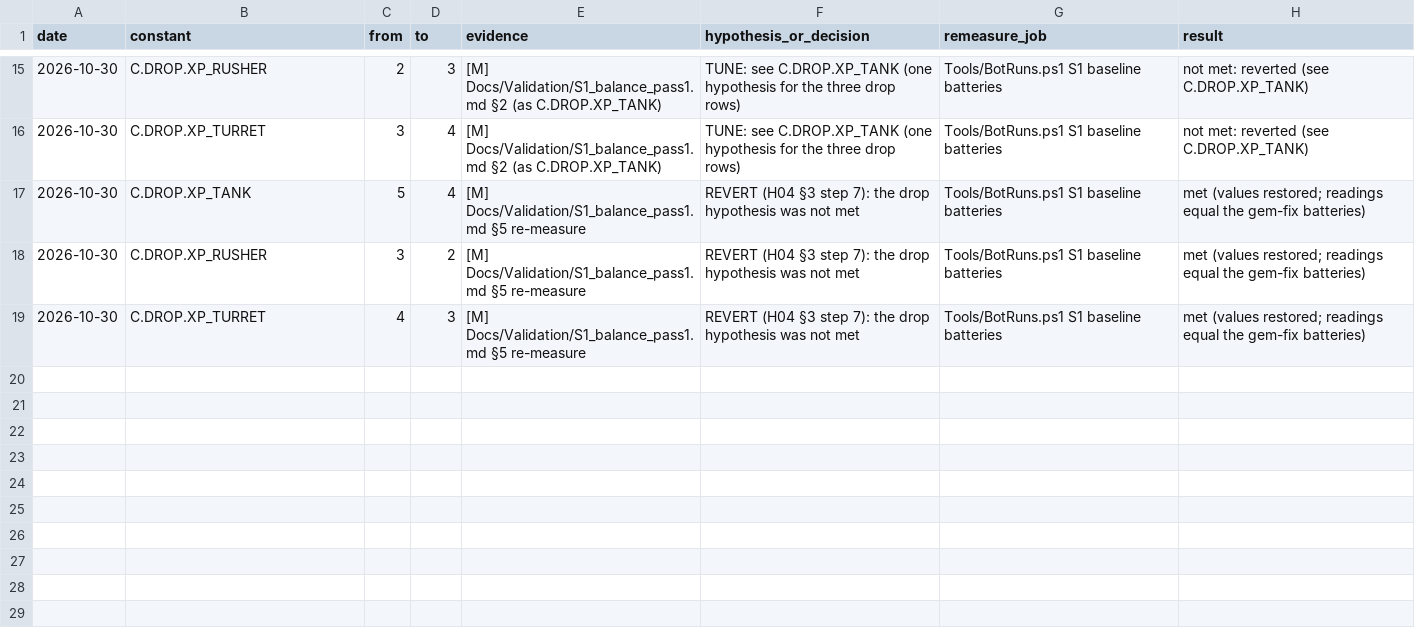
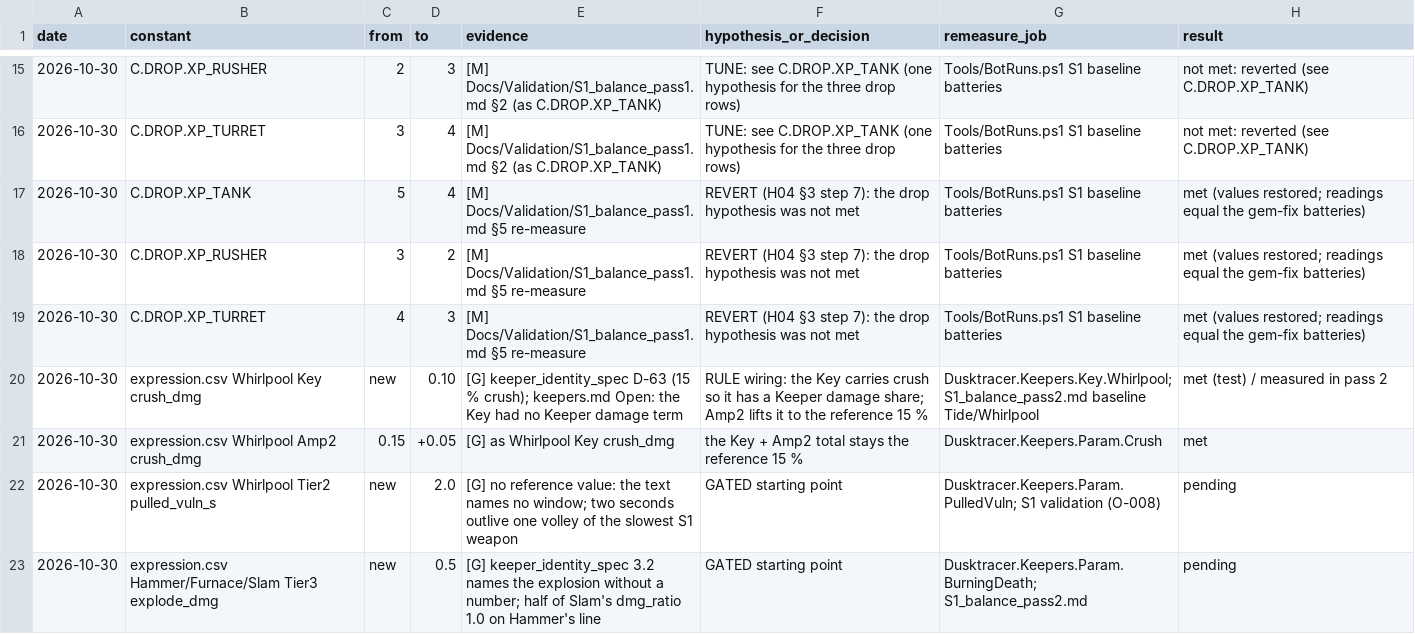
Before and after one commit to AaronJin0323/RogueGame, a CSV file: Docs/number_change_log.csv, drawn as a sheet; only a part is shown, gaps mark what is left out.

```diff
--- a/Docs/number_change_log.csv
+++ b/Docs/number_change_log.csv
@@ -19 +19,5 @@ date,constant,from,to,evidence,hypothesis_or_decision,remeasure_job,result
 2026-10-30,C.DROP.XP_TURRET,4,3,[M] Docs/Validation/S1_balance_pass1.md §5 re-measure,REVERT (H04 §3 step 7): the drop hypothesis was not met,Tools/BotRuns.ps1 S1 baseline batteries,met (values restored; readings equal the gem-fix batteries)
+2026-10-30,expression.csv Whirlpool Key crush_dmg,new,0.10,[G] keeper_identity_spec D-63 (15 % crush); keepers.md Open: the Key had no Keeper damage term,RULE wiring: the Key carries crush so it has a Keeper damage share; Amp2 lifts it to the reference 15 %,Dusktracer.Keepers.Key.Whirlpool; S1_balance_pass2.md baseline Tide/Whirlpool,met (test) / measured in pass 2
+2026-10-30,expression.csv Whirlpool Amp2 crush_dmg,0.15,+0.05,[G] as Whirlpool Key crush_dmg,the Key + Amp2 total stays the reference 15 %,Dusktracer.Keepers.Param.Crush,met
+2026-10-30,expression.csv Whirlpool Tier2 pulled_vuln_s,new,2.0,[G] no reference value: the text names no window; two seconds outlive one volley of the slowest S1 weapon,GATED starting point,Dusktracer.Keepers.Param.PulledVuln; S1 validation (O-008),pending
+2026-10-30,expression.csv Hammer/Furnace/Slam Tier3 explode_dmg,new,0.5,[G] keeper_identity_spec 3.2 names the explosion without a number; half of Slam's dmg_ratio 1.0 on Hammer's line,GATED starting point,Dusktracer.Keepers.Param.BurningDeath; S1_balance_pass2.md,pending
```
Also changed, not shown: Content/DT/Text/ST_Keepers.csv, Docs/09_Catalog/expression.csv, 18 other files.
